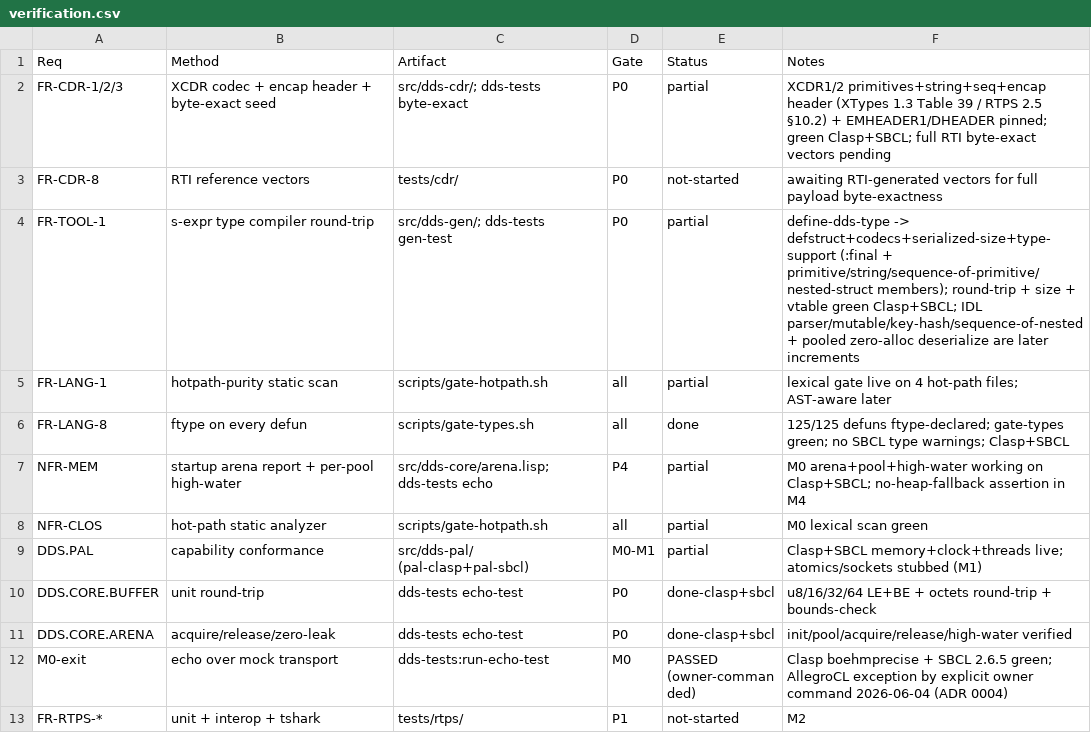
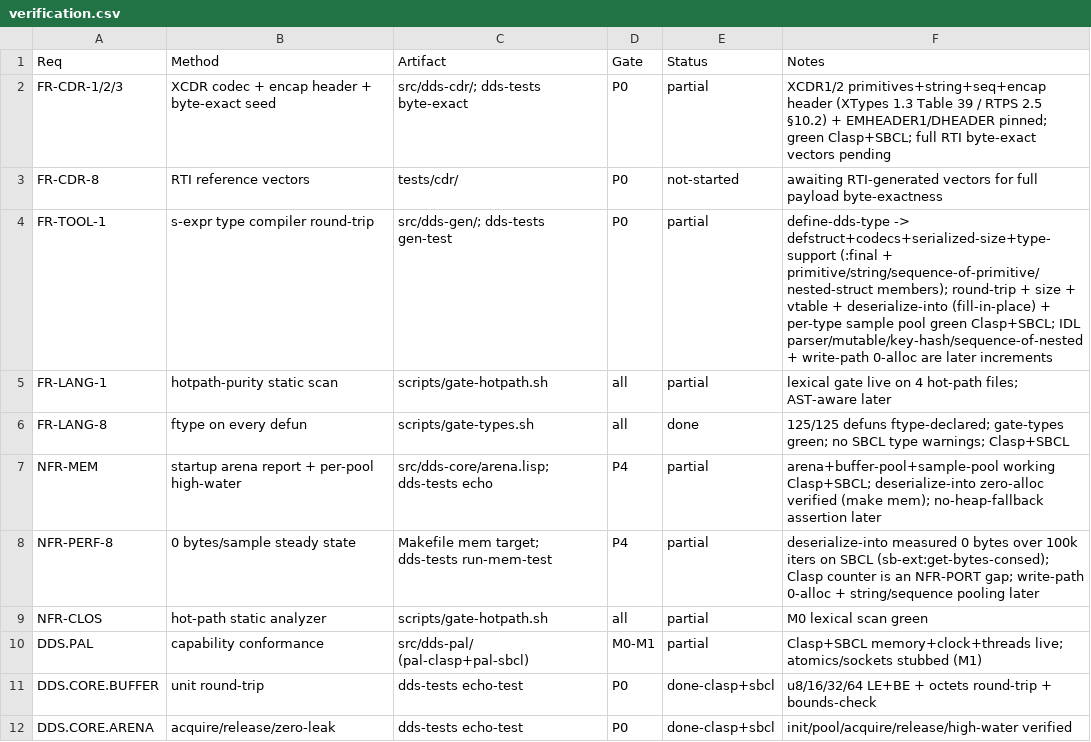
Before and after one commit to goenninger-b-t/dds, a CSV file: docs/verification.csv, drawn as a sheet; only a part is shown; the shorter side is filled out with more unchanged rows.

```diff
--- a/docs/verification.csv
+++ b/docs/verification.csv
@@ -3,6 +3,7 @@ FR-CDR-1/2/3,XCDR codec + encap header + byte-exact seed,src/dds-cdr/; dds-tests
 FR-CDR-8,RTI reference vectors,tests/cdr/,P0,not-started,awaiting RTI-generated vectors for full payload byte-exactness
-FR-TOOL-1,s-expr type compiler round-trip,src/dds-gen/; dds-tests gen-test,P0,partial,define-dds-type -> defstruct+codecs+serialized-size+type-support (:final + primitive/string/sequence-of-primitive/nested-struct members); round-trip + size + vtable green Clasp+SBCL; IDL parser/mutable/key-hash/sequence-of-nested + pooled zero-alloc deserialize are later increments
+FR-TOOL-1,s-expr type compiler round-trip,src/dds-gen/; dds-tests gen-test,P0,partial,define-dds-type -> defstruct+codecs+serialized-size+type-support (:final + primitive/string/sequence-of-primitive/nested-struct members); round-trip + size + vtable + deserialize-into (fill-in-place) + per-type sample pool green Clasp+SBCL; IDL parser/mutable/key-hash/sequence-of-nested + write-path 0-alloc are later increments
 FR-LANG-1,hotpath-purity static scan,scripts/gate-hotpath.sh,all,partial,lexical gate live on 4 hot-path files; AST-aware later
 FR-LANG-8,ftype on every defun,scripts/gate-types.sh,all,done,125/125 defuns ftype-declared; gate-types green; no SBCL type warnings; Clasp+SBCL
-NFR-MEM,startup arena report + per-pool high-water,src/dds-core/arena.lisp; dds-tests echo,P4,partial,M0 arena+pool+high-water working on Clasp+SBCL; no-heap-fallback assertion in M4
+NFR-MEM,startup arena report + per-pool high-water,src/dds-core/arena.lisp; dds-tests echo,P4,partial,arena+buffer-pool+sample-pool working Clasp+SBCL; deserialize-into zero-alloc verified (make mem); no-heap-fallback assertion later
+NFR-PERF-8,0 bytes/sample steady state,Makefile mem target; dds-tests run-mem-test,P4,partial,deserialize-into measured 0 bytes over 100k iters on SBCL (sb-ext:get-bytes-consed); Clasp counter is an NFR-PORT gap; write-path 0-alloc + string/sequence pooling later
 NFR-CLOS,hot-path static analyzer,scripts/gate-hotpath.sh,all,partial,M0 lexical scan green
```
Also changed, not shown: 11 other files.
